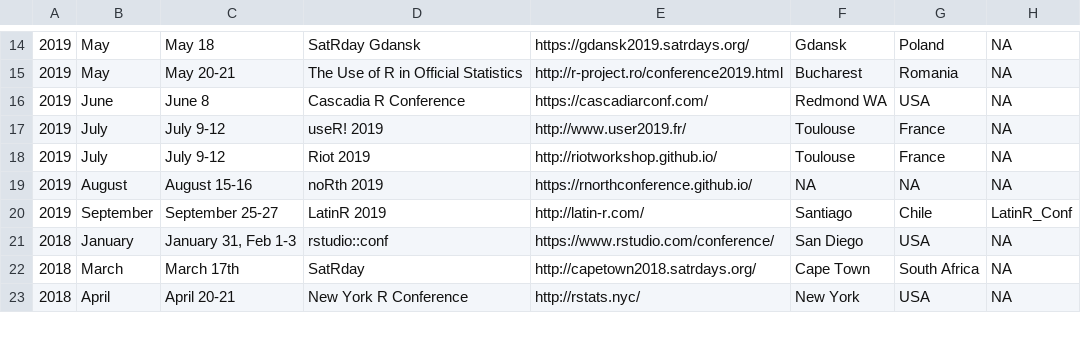
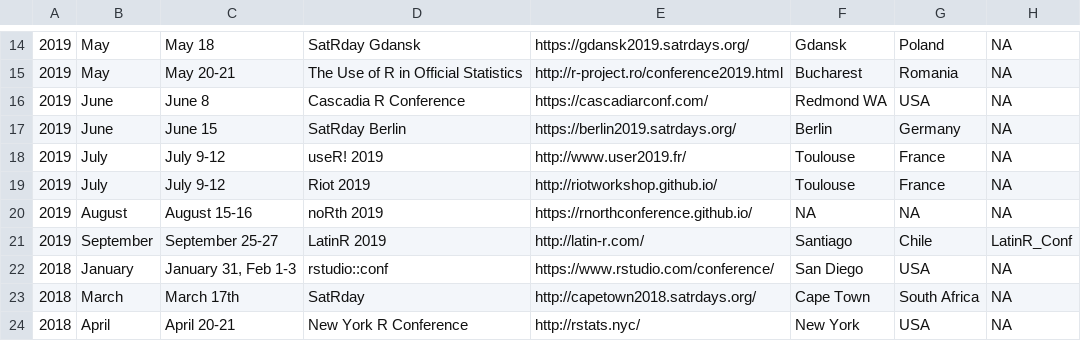
Before and after one commit to tunisrusergroup/meetingsR, a CSV file: events.csv, drawn as a sheet; only a part is shown, gaps mark what is left out.

Commit message:
#rstats Add SatRday Berlin
Thanks to @revodavid  (485)

```diff
--- a/events.csv
+++ b/events.csv
@@ -16,2 +16,3 @@
 2019,June,June 8,Cascadia R Conference,https://cascadiarconf.com/,Redmond WA,USA,NA
+2019,June,June 15,SatRday Berlin,https://berlin2019.satrdays.org/,Berlin,Germany,NA
 2019,July,July 9-12,useR! 2019,http://www.user2019.fr/,Toulouse,France,NA
```
Also changed, not shown: 4 other files.
